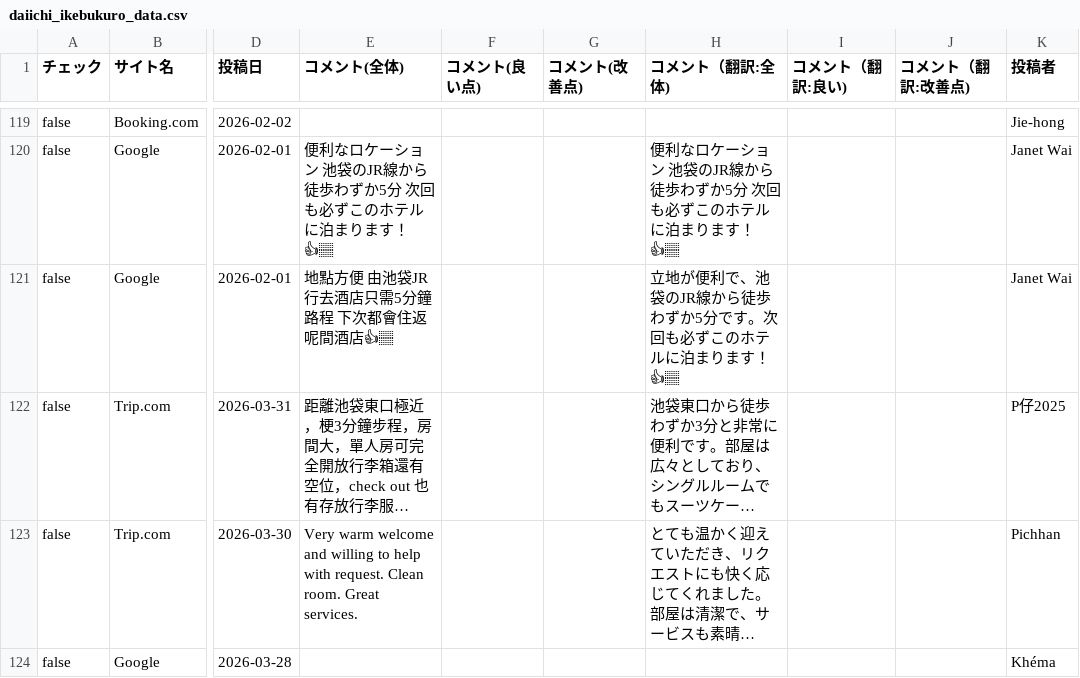
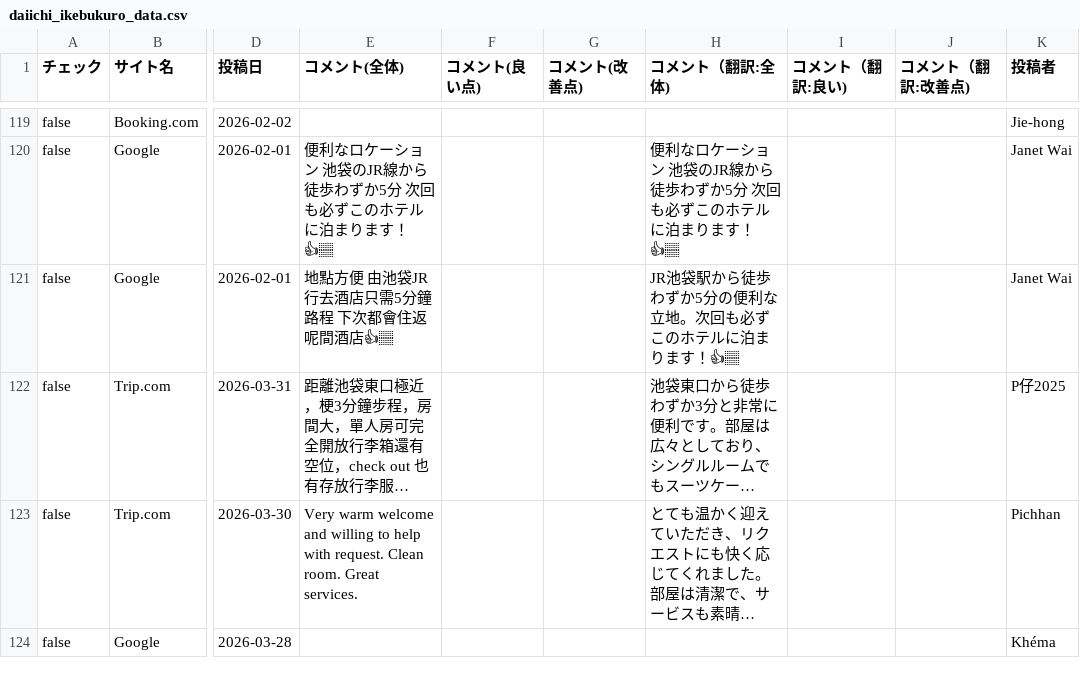
Before and after one commit to TAKAHASHIMITSUGU329/primechange-portal, a CSV file: データ/ホテル口コミデータ/daiichi_ikebukuro_data.csv, drawn as a sheet; only a part is shown, gaps mark what is left out; long unchanged cells end in …; the diff covers the shown part only; the diff names each change by its address in the sheet, - before the commit and + after, or states it on an @@ line.

```diff
--- a/データ/ホテル口コミデータ/daiichi_ikebukuro_data.csv
+++ b/データ/ホテル口コミデータ/daiichi_ikebukuro_data.csv
-H121 (コメント（翻訳:全体)): 立地が便利で、池袋のJR線から徒歩わずか5分です。次回も必ずこのホテルに泊まります！👍🏽
+H121 (コメント（翻訳:全体)): JR池袋駅から徒歩わずか5分の便利な立地。次回も必ずこのホテルに泊まります！👍🏽
```
Also changed, not shown: 21 edited cells elsewhere in this file, データ/ホテル口コミデータ/comfort_era_higashikanda_data.csv, データ/ホテル口コミデータ/hearton_data.csv, 45 other files.
